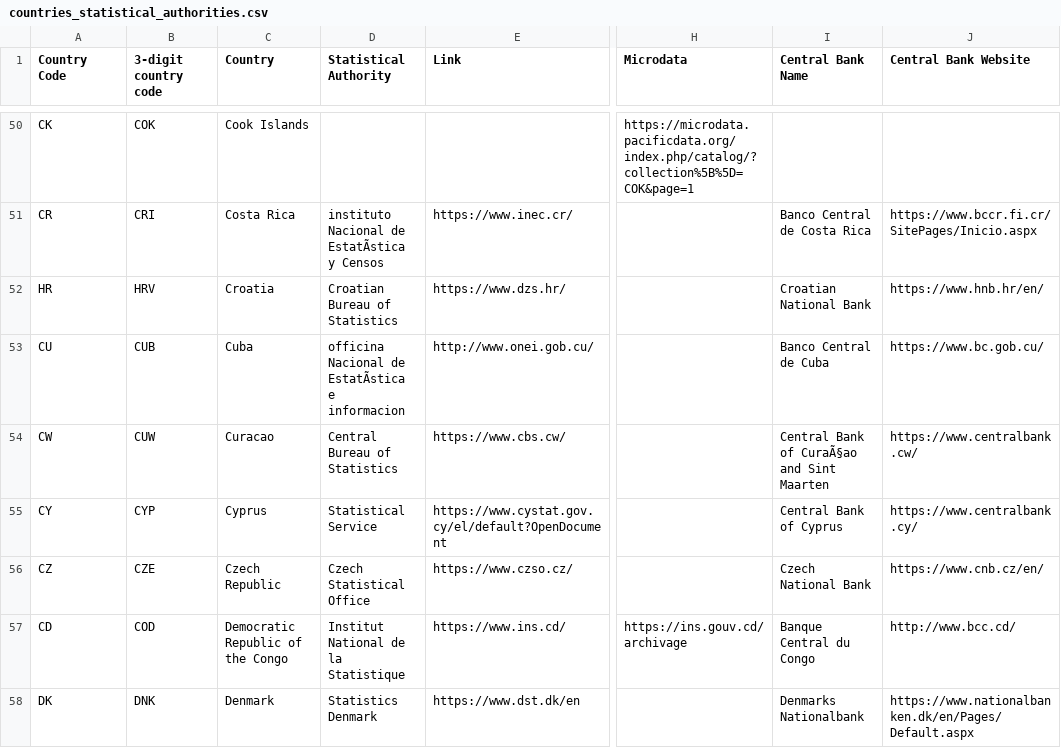
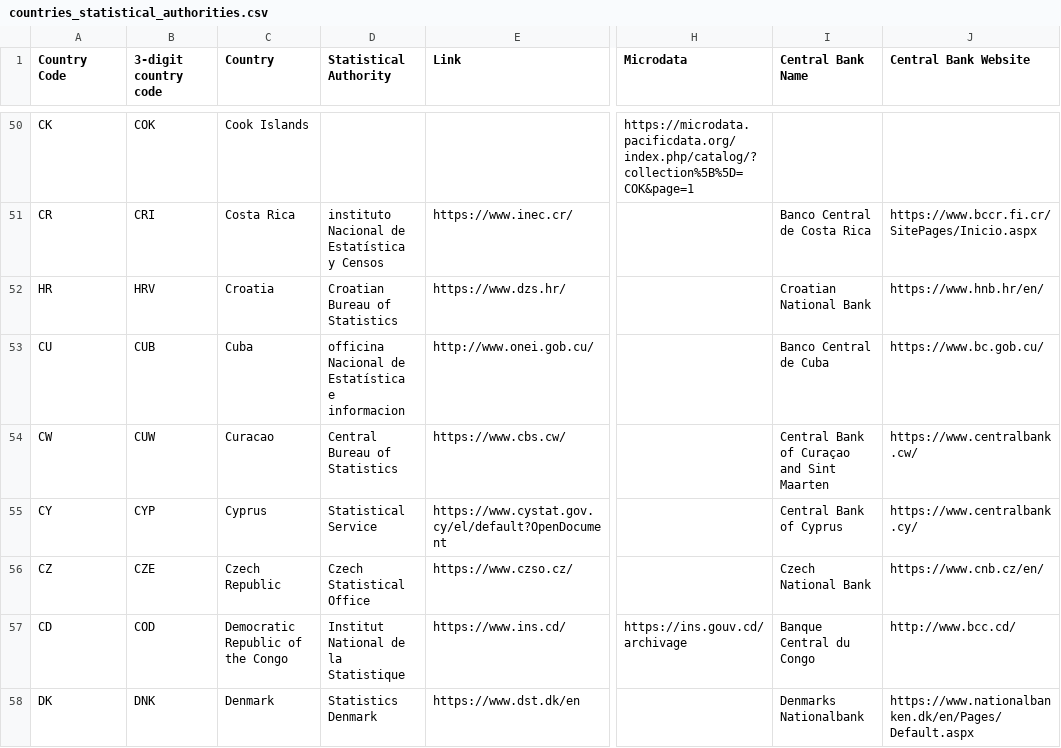
Before and after one commit to jdickinson202/national_statistical, a CSV file: countries_statistical_authorities.csv, drawn as a sheet; only a part is shown, gaps mark what is left out; the diff covers the shown part only; the diff names each change by its address in the sheet, - before the commit and + after, or states it on an @@ line.

```diff
--- a/countries_statistical_authorities.csv
+++ b/countries_statistical_authorities.csv
-D51 (Statistical Authority): instituto Nacional de EstatÃstica y Censos
+D51 (Statistical Authority): instituto Nacional de Estatística y Censos
-D53 (Statistical Authority): …Nacional de EstatÃstica e informacion
+D53 (Statistical Authority): …Nacional de Estatística e informacion
-I54 (Central Bank Name): Central Bank of CuraÃ§ao and Sint Maarten
+I54 (Central Bank Name): Central Bank of Curaçao and Sint Maarten
```
Also changed, not shown: 44 edited cells elsewhere in this file.
